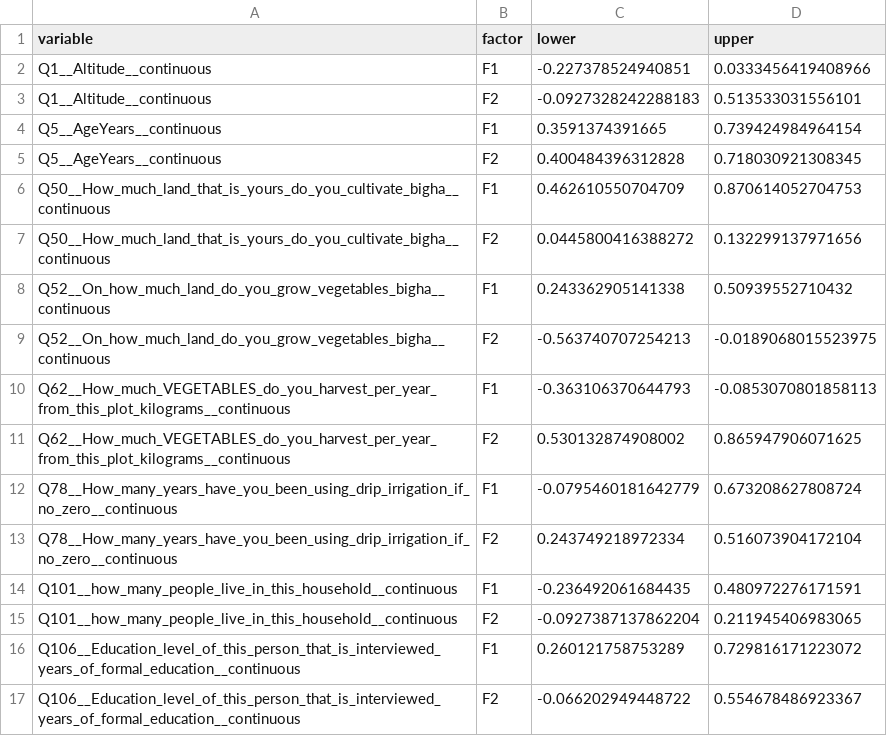
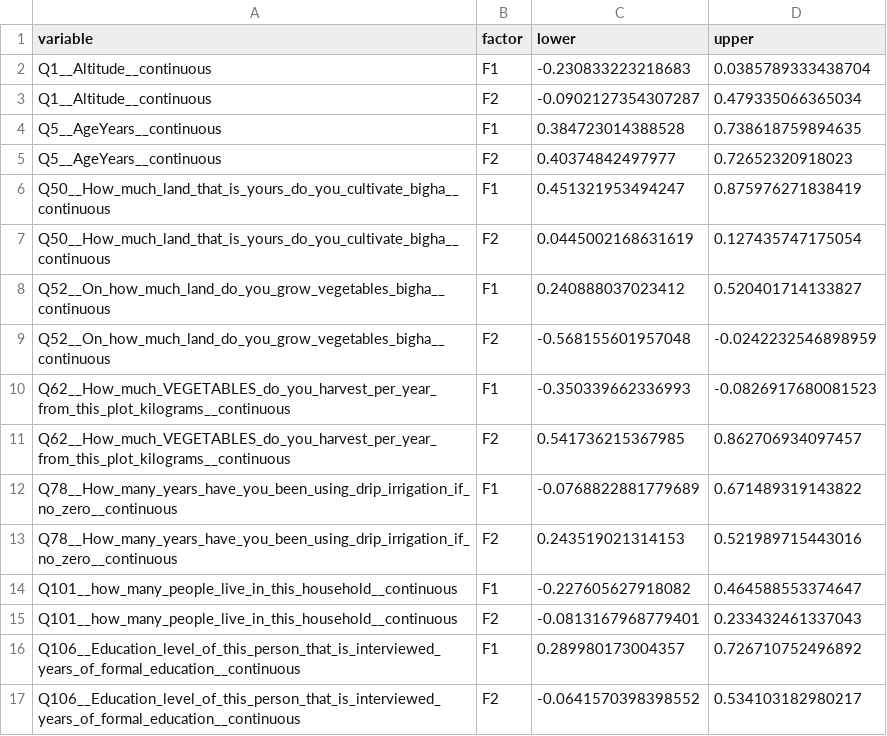
Before and after one commit to thenarrowgate/smallholder-productivity-analysis, a CSV file: L_ci_long_sngl.csv, drawn as a sheet; only a part is shown; the diff covers the shown part only.

```diff
--- a/L_ci_long_sngl.csv
+++ b/L_ci_long_sngl.csv
@@ -1,17 +1,17 @@
 "variable","factor","lower","upper"
-"Q1__Altitude__continuous","F1",-0.227378524940851,0.0333456419408966
-"Q1__Altitude__continuous","F2",-0.0927328242288183,0.513533031556101
-"Q5__AgeYears__continuous","F1",0.3591374391665,0.739424984964154
-"Q5__AgeYears__continuous","F2",0.400484396312828,0.718030921308345
-"Q50__How_much_land_that_is_yours_do_you_cultivate_bigha__continuous","F1",0.462610550704709,0.870614052704753
-"Q50__How_much_land_that_is_yours_do_you_cultivate_bigha__continuous","F2",0.0445800416388272,0.132299137971656
-"Q52__On_how_much_land_do_you_grow_vegetables_bigha__continuous","F1",0.243362905141338,0.50939552710432
-"Q52__On_how_much_land_do_you_grow_vegetables_bigha__continuous","F2",-0.563740707254213,-0.0189068015523975
-"Q62__How_much_VEGETABLES_do_you_harvest_per_year_from_this_plot_kilograms__continuous","F1",-0.363106370644793,-0.0853070801858113
-"Q62__How_much_VEGETABLES_do_you_harvest_per_year_from_this_plot_kilograms__continuous","F2",0.530132874908002,0.865947906071625
-"Q78__How_many_years_have_you_been_using_drip_irrigation_if_no_zero__continuous","F1",-0.0795460181642779,0.673208627808724
-"Q78__How_many_years_have_you_been_using_drip_irrigation_if_no_zero__continuous","F2",0.243749218972334,0.516073904172104
-"Q101__how_many_people_live_in_this_household__continuous","F1",-0.236492061684435,0.480972276171591
-"Q101__how_many_people_live_in_this_household__continuous","F2",-0.0927387137862204,0.211945406983065
-"Q106__Education_level_of_this_person_that_is_interviewed_years_of_formal_education__continuous","F1",0.260121758753289,0.729816171223072
-"Q106__Education_level_of_this_person_that_is_interviewed_years_of_formal_education__continuous","F2",-0.066202949448722,0.554678486923367
+"Q1__Altitude__continuous","F1",-0.230833223218683,0.0385789333438704
+"Q1__Altitude__continuous","F2",-0.0902127354307287,0.479335066365034
+"Q5__AgeYears__continuous","F1",0.384723014388528,0.738618759894635
+"Q5__AgeYears__continuous","F2",0.40374842497977,0.72652320918023
+"Q50__How_much_land_that_is_yours_do_you_cultivate_bigha__continuous","F1",0.451321953494247,0.875976271838419
+"Q50__How_much_land_that_is_yours_do_you_cultivate_bigha__continuous","F2",0.0445002168631619,0.127435747175054
+"Q52__On_how_much_land_do_you_grow_vegetables_bigha__continuous","F1",0.240888037023412,0.520401714133827
+"Q52__On_how_much_land_do_you_grow_vegetables_bigha__continuous","F2",-0.568155601957048,-0.0242232546898959
+"Q62__How_much_VEGETABLES_do_you_harvest_per_year_from_this_plot_kilograms__continuous","F1",-0.350339662336993,-0.0826917680081523
+"Q62__How_much_VEGETABLES_do_you_harvest_per_year_from_this_plot_kilograms__continuous","F2",0.541736215367985,0.862706934097457
+"Q78__How_many_years_have_you_been_using_drip_irrigation_if_no_zero__continuous","F1",-0.0768822881779689,0.671489319143822
+"Q78__How_many_years_have_you_been_using_drip_irrigation_if_no_zero__continuous","F2",0.243519021314153,0.521989715443016
+"Q101__how_many_people_live_in_this_household__continuous","F1",-0.227605627918082,0.464588553374647
+"Q101__how_many_people_live_in_this_household__continuous","F2",-0.0813167968779401,0.233432461337043
+"Q106__Education_level_of_this_person_that_is_interviewed_years_of_formal_education__continuous","F1",0.289980173004357,0.726710752496892
+"Q106__Education_level_of_this_person_that_is_interviewed_years_of_formal_education__continuous","F2",-0.0641570398398552,0.534103182980217
```
Also changed, not shown: 96 edited cells elsewhere in this file, L_median_sngl.csv, psi_ci_sngl.csv, 2 other files.
